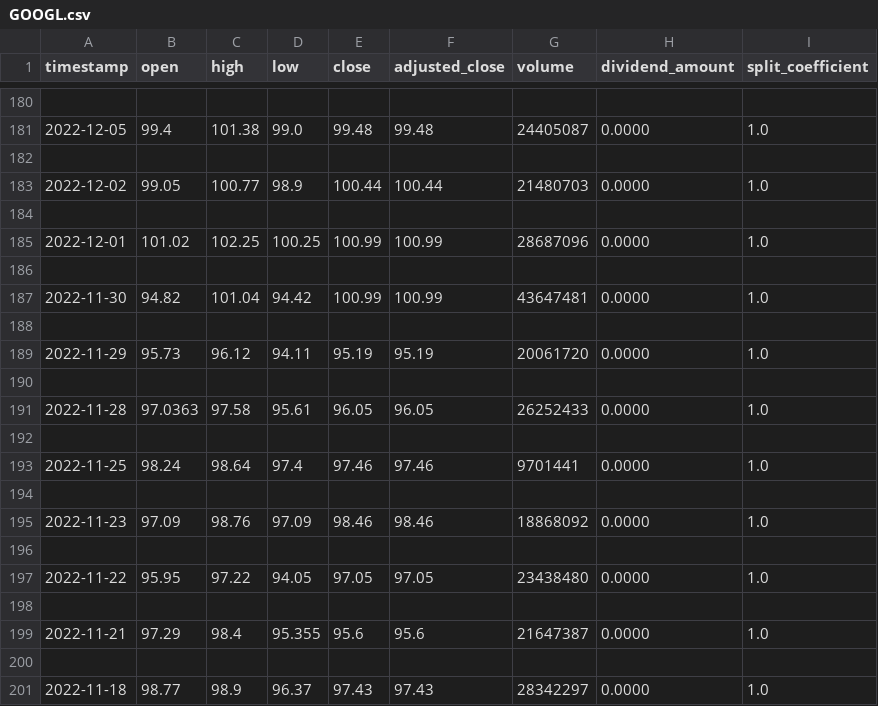
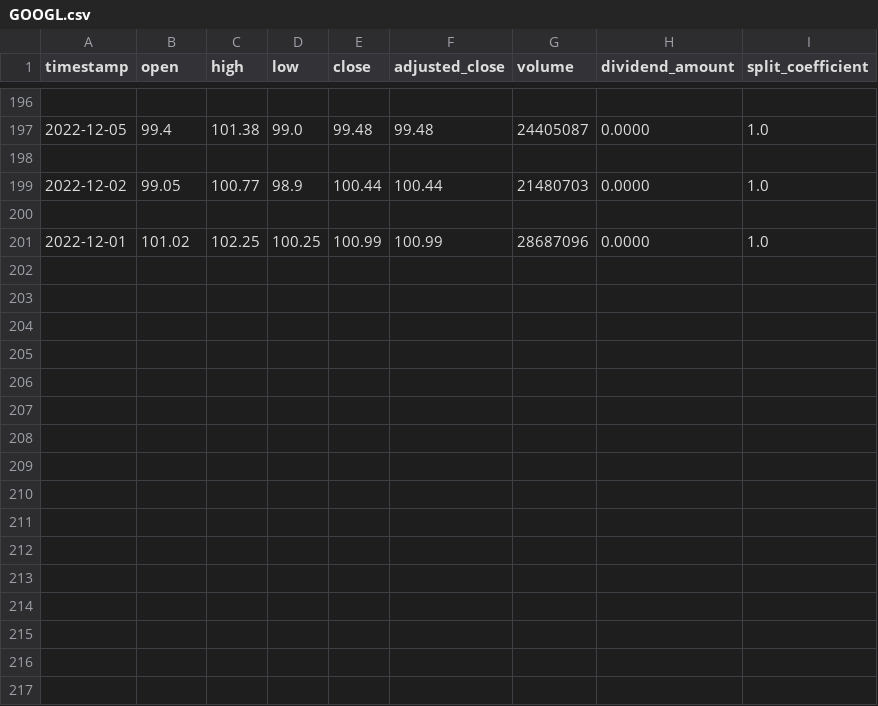
Before and after one commit to AMEY-GAIKAR/StockX, a CSV file: static/assets/csv/GOOGL.csv, drawn as a sheet; only a part is shown, gaps mark what is left out; removed rows and columns are numbered as before the commit, all else as after; the diff covers the shown part only; the diff names each change by its address in the sheet, - before the commit and + after, or states it on an @@ line.

```diff
--- a/static/assets/csv/GOOGL.csv
+++ b/static/assets/csv/GOOGL.csv
-row 186: (empty)
-row 187: 2022-11-30 | 94.82 | 101.04 | 94.42 | 100.99 | 100.99 | 43647481 | 0.0000 | 1.0
-row 188: (empty)
-row 189: 2022-11-29 | 95.73 | 96.12 | 94.11 | 95.19 | 95.19 | 20061720 | 0.0000 | 1.0
-row 190: (empty)
-row 191: 2022-11-28 | 97.0363 | 97.58 | 95.61 | 96.05 | 96.05 | 26252433 | 0.0000 | 1.0
-row 192: (empty)
-row 193: 2022-11-25 | 98.24 | 98.64 | 97.4 | 97.46 | 97.46 | 9701441 | 0.0000 | 1.0
-row 194: (empty)
-row 195: 2022-11-23 | 97.09 | 98.76 | 97.09 | 98.46 | 98.46 | 18868092 | 0.0000 | 1.0
-row 196: (empty)
-row 197: 2022-11-22 | 95.95 | 97.22 | 94.05 | 97.05 | 97.05 | 23438480 | 0.0000 | 1.0
-row 198: (empty)
-row 199: 2022-11-21 | 97.29 | 98.4 | 95.355 | 95.6 | 95.6 | 21647387 | 0.0000 | 1.0
-row 200: (empty)
-row 201: 2022-11-18 | 98.77 | 98.9 | 96.37 | 97.43 | 97.43 | 28342297 | 0.0000 | 1.0
```
Also changed, not shown: 16 added rows elsewhere in this file, static/assets/csv/AAPL.csv, static/assets/csv/AMZN.csv, 7 other files.
